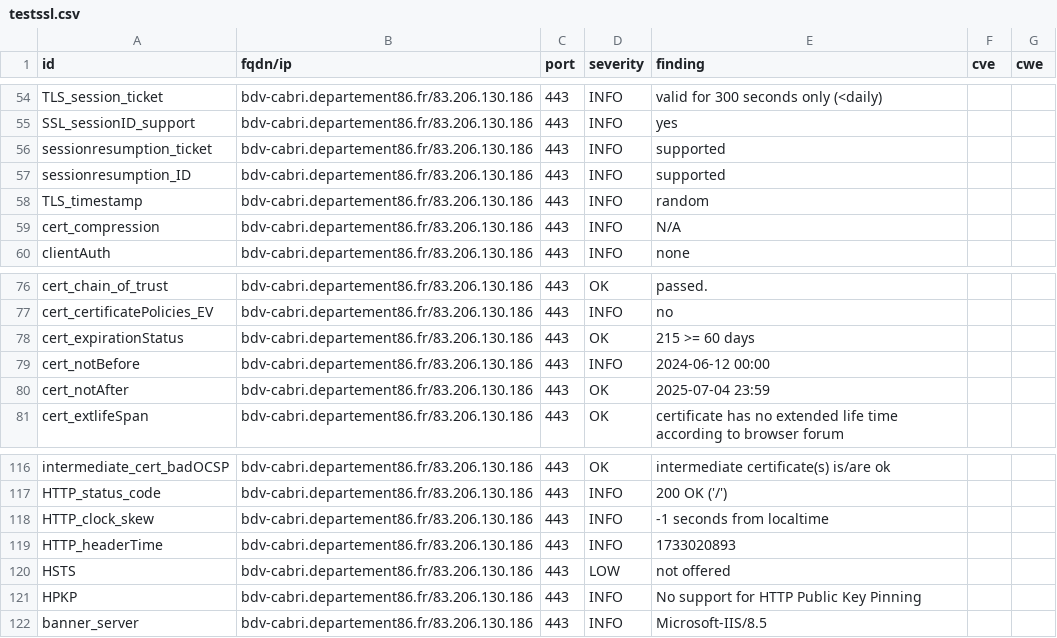
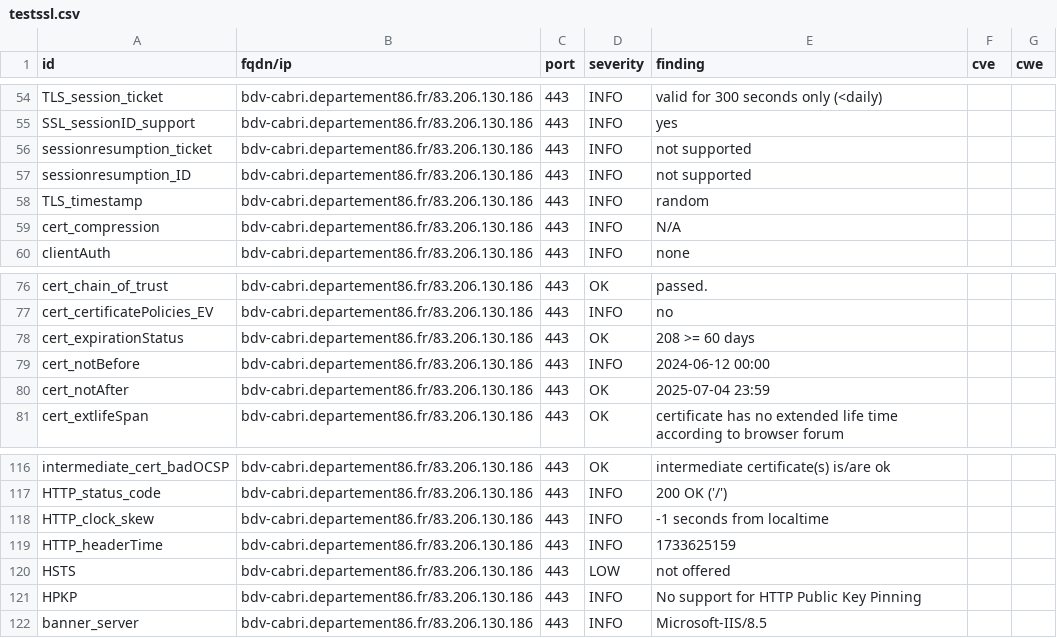
Before and after one commit to dpt86/dashlord, a CSV file: results/aHR0cHM6Ly9iZHYtY2FicmkuZGVwYXJ0ZW1lbnQ4Ni5mci9vcGFj/testssl.csv, drawn as a sheet; only a part is shown, gaps mark what is left out.

```diff
--- a/results/aHR0cHM6Ly9iZHYtY2FicmkuZGVwYXJ0ZW1lbnQ4Ni5mci9vcGFj/testssl.csv
+++ b/results/aHR0cHM6Ly9iZHYtY2FicmkuZGVwYXJ0ZW1lbnQ4Ni5mci9vcGFj/testssl.csv
@@ -55,4 +55,4 @@
 "SSL_sessionID_support","bdv-cabri.departement86.fr/83.206.130.186","443","INFO","yes","",""
-"sessionresumption_ticket","bdv-cabri.departement86.fr/83.206.130.186","443","INFO","supported","",""
-"sessionresumption_ID","bdv-cabri.departement86.fr/83.206.130.186","443","INFO","supported","",""
+"sessionresumption_ticket","bdv-cabri.departement86.fr/83.206.130.186","443","INFO","not supported","",""
+"sessionresumption_ID","bdv-cabri.departement86.fr/83.206.130.186","443","INFO","not supported","",""
 "TLS_timestamp","bdv-cabri.departement86.fr/83.206.130.186","443","INFO","random","",""
@@ -77,3 +77,3 @@
 "cert_certificatePolicies_EV","bdv-cabri.departement86.fr/83.206.130.186","443","INFO","no","",""
-"cert_expirationStatus","bdv-cabri.departement86.fr/83.206.130.186","443","OK","215 >= 60 days","",""
+"cert_expirationStatus","bdv-cabri.departement86.fr/83.206.130.186","443","OK","208 >= 60 days","",""
 "cert_notBefore","bdv-cabri.departement86.fr/83.206.130.186","443","INFO","2024-06-12 00:00","",""
@@ -118,3 +118,3 @@
 "HTTP_clock_skew","bdv-cabri.departement86.fr/83.206.130.186","443","INFO","-1 seconds from localtime","",""
-"HTTP_headerTime","bdv-cabri.departement86.fr/83.206.130.186","443","INFO","1733020893","",""
+"HTTP_headerTime","bdv-cabri.departement86.fr/83.206.130.186","443","INFO","1733625159","",""
 "HSTS","bdv-cabri.departement86.fr/83.206.130.186","443","LOW","not offered","",""
```
Also changed, not shown: 7 other files.
